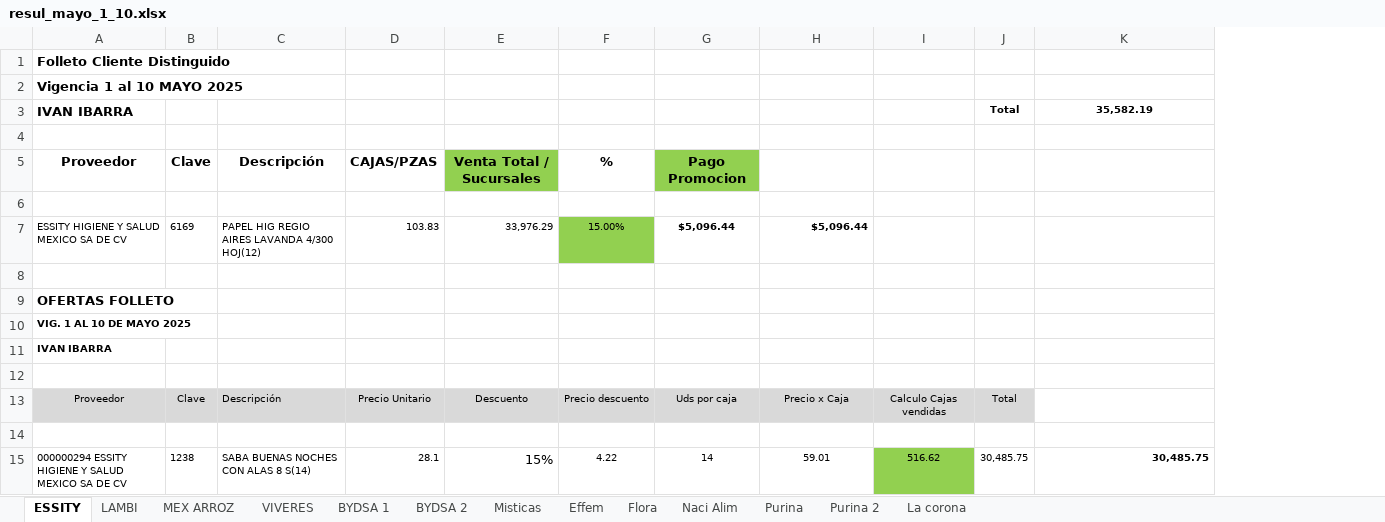
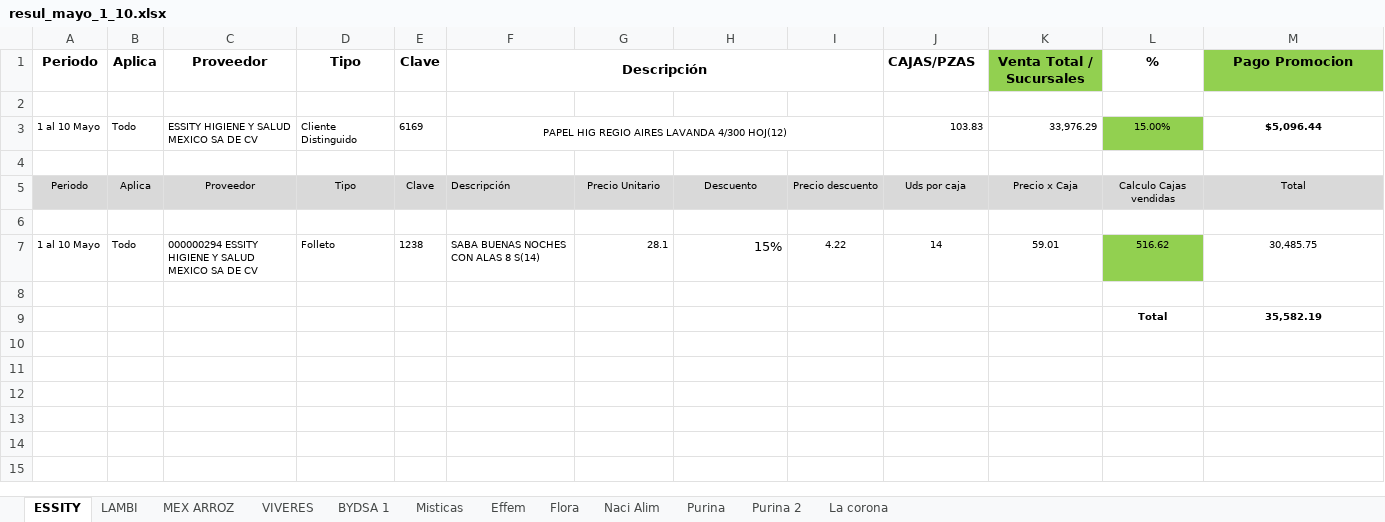
Before and after one commit to JulioVelazquez239/ofertas_proveedores, an Excel workbook: archivos_excel/resul_mayo_1_10.xlsx, sheet ESSITY, drawn as a sheet; values as stored, in another font and other column widths than the file's, no borders; removed rows and columns are numbered as before the commit, all else as after; the diff names each change by its address in the sheet, - before the commit and + after, or states it on an @@ line.

```diff
--- a/archivos_excel/resul_mayo_1_10.xlsx (sheet ESSITY)
+++ b/archivos_excel/resul_mayo_1_10.xlsx (sheet ESSITY)
-sheet tab: BYDSA 2
+column A, rows 5-7: Periodo |  | 1 al 10 Mayo
+column B, rows 5-7: Aplica |  | Todo
+column D, rows 5-7: Tipo |  | Folleto
-column J, rows 13-15: Total |  | 30,485.75
-row 1: Folleto Cliente Distinguido
-row 2: Vigencia 1 al 10 MAYO 2025
-row 3: IVAN IBARRA |  |  |  |  |  |  |  |  | Total | 35,582.19
+row 1: Periodo | Aplica | Proveedor | Tipo | Clave | Descripción |  |  |  | CAJAS/PZAS | Venta Total / Sucursales | % | Pago Promocion
-row 5: Proveedor | Clave | Descripción | CAJAS/PZAS | Venta Total / Sucursales | % | Pago Promocion
+row 3: 1 al 10 Mayo | Todo | ESSITY HIGIENE Y SALUD MEXICO SA DE CV | Cliente Distinguido | 6169 | PAPEL HIG REGIO AIRES LAVANDA 4/300 HOJ(12) |  |  |  | 103.83 | 33,976.29 | 15.00% | $5,096.44
-row 7: ESSITY HIGIENE Y SALUD MEXICO SA DE CV | 6169 | PAPEL HIG REGIO AIRES LAVANDA 4/300 HOJ(12) | 103.83 | 33,976.29 | 15.00% | $5,096.44 | $5,096.44
-row 8: (empty)
-row 9: OFERTAS FOLLETO
-row 10: VIG. 1 AL 10 DE MAYO 2025
-row 11: IVAN IBARRA
-row 12: (empty)
-M5: (empty)
+M5: Total
-M5 fill: none
+M5 fill: #D9D9D9
@@ M7 bold: on → off, alignment: right → center @@
+row 8: (empty)
+row 9:  |  |  |  |  |  |  |  |  |  |  | Total | 35,582.19
```
Also changed, not shown: sheet Effem, sheet Misticas, sheet BYDSA 1, sheet LAMBI, sheet Purina 2, sheet Naci Alim, 4 more sheets, formulas that keep their value, hidden cells.
